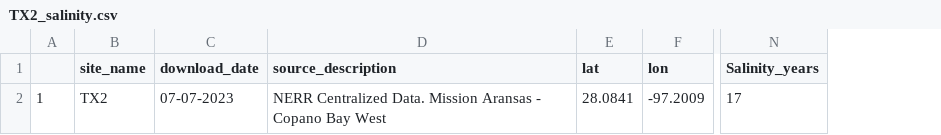
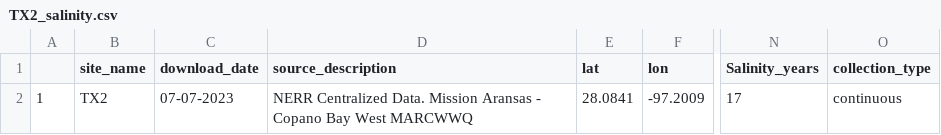
Before and after one commit to ModelValidationProgram/EasternOysterEnvData, a CSV file: 2022_SiteEnvironmentData/Seascape_Processed/TX2_salinity.csv, drawn as a sheet; only a part is shown, gaps mark what is left out; the diff names each change by its address in the sheet, - before the commit and + after, or states it on an @@ line.

```diff
--- a/2022_SiteEnvironmentData/Seascape_Processed/TX2_salinity.csv
+++ b/2022_SiteEnvironmentData/Seascape_Processed/TX2_salinity.csv
+column O (collection_type), row 2: continuous
-D2 (source_description): …Bay West
+D2 (source_description): …Bay West MARCWWQ
```
Also changed, not shown: 2022_SiteEnvironmentData/Seascape_Processed/TX2_temperature.csv, 2022_SiteEnvironmentData/Seascape_Processed/seascape_salinity.csv, 3 other files.
